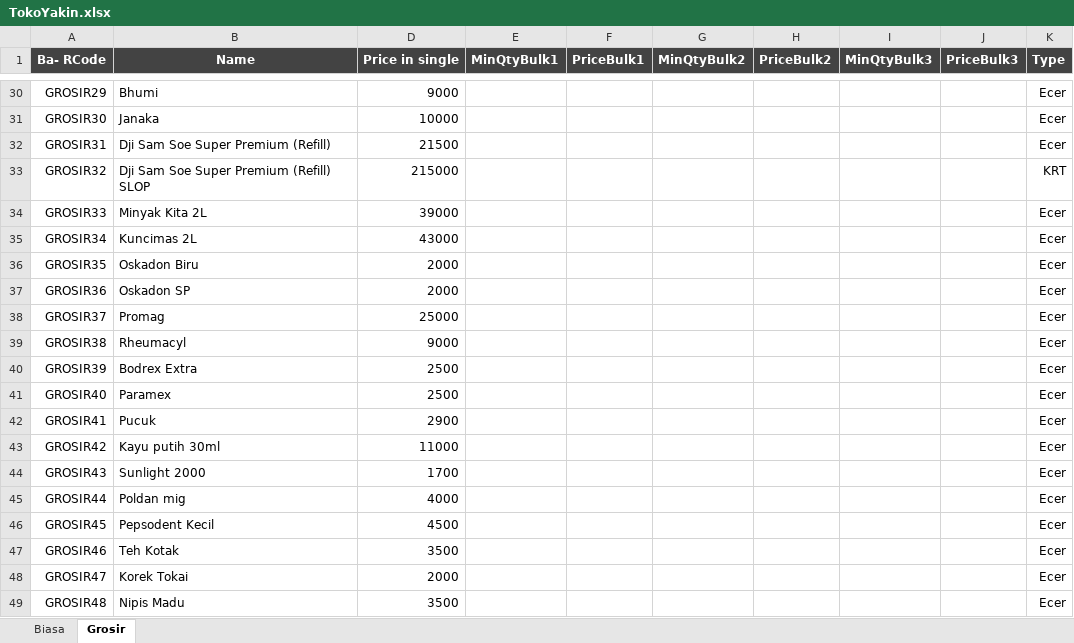
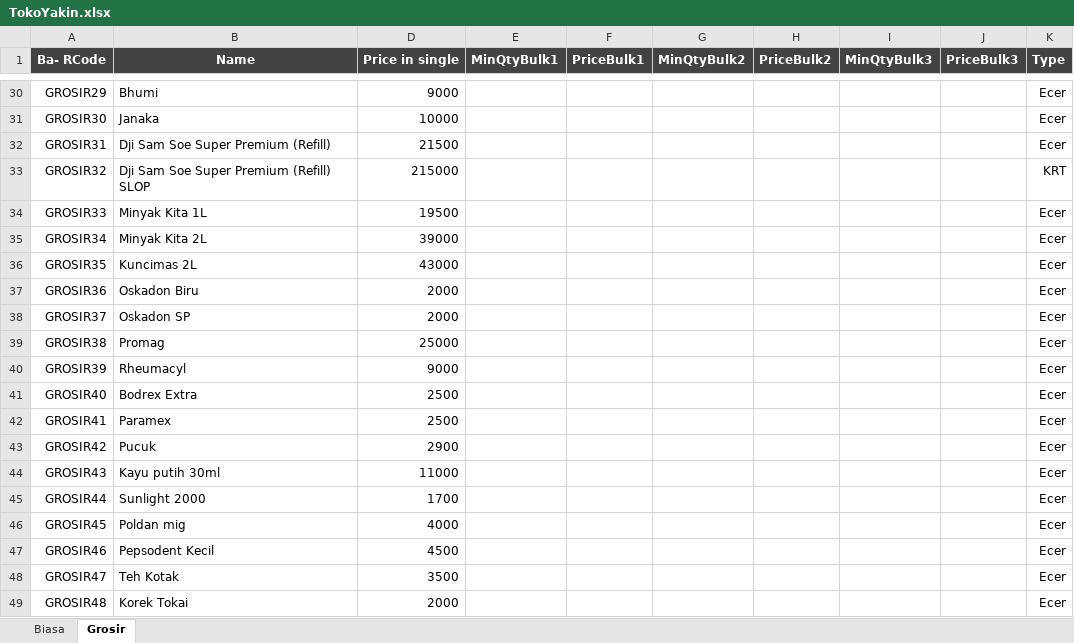
Before and after one commit to rudiath95/toko-yakin, an Excel workbook: TokoYakin.xlsx, sheet Grosir, drawn as a sheet; only a part is shown, gaps mark what is left out; values as stored, in another font and other column widths than the file's, no borders; charts and pictures and conditional formats not drawn; the diff covers the shown part only; the diff names each change by its address in the sheet, - before the commit and + after, or states it on an @@ line.

Commit message:
update spreadsheet data

```diff
--- a/TokoYakin.xlsx (sheet Grosir)
+++ b/TokoYakin.xlsx (sheet Grosir)
-B34 (Name): Minyak Kita 2L
+B34 (Name): Minyak Kita 1L
-D34 (Price in single): 39000
+D34 (Price in single): 19500
-B35 (Name): Kuncimas 2L
+B35 (Name): Minyak Kita 2L
-D35 (Price in single): 43000
+D35 (Price in single): 39000
-B36 (Name): Oskadon Biru
+B36 (Name): Kuncimas 2L
-D36 (Price in single): 2000
+D36 (Price in single): 43000
-B37 (Name): Oskadon SP
+B37 (Name): Oskadon Biru
-B38 (Name): Promag
+B38 (Name): Oskadon SP
-D38 (Price in single): 25000
+D38 (Price in single): 2000
-B39 (Name): Rheumacyl
+B39 (Name): Promag
-D39 (Price in single): 9000
+D39 (Price in single): 25000
-B40 (Name): Bodrex Extra
+B40 (Name): Rheumacyl
-D40 (Price in single): 2500
+D40 (Price in single): 9000
-B41 (Name): Paramex
+B41 (Name): Bodrex Extra
-B42 (Name): Pucuk
+B42 (Name): Paramex
-D42 (Price in single): 2900
+D42 (Price in single): 2500
-B43 (Name): Kayu putih 30ml
+B43 (Name): Pucuk
-D43 (Price in single): 11000
+D43 (Price in single): 2900
-B44 (Name): Sunlight 2000
+B44 (Name): Kayu putih 30ml
-D44 (Price in single): 1700
+D44 (Price in single): 11000
-B45 (Name): Poldan mig
+B45 (Name): Sunlight 2000
-D45 (Price in single): 4000
+D45 (Price in single): 1700
-B46 (Name): Pepsodent Kecil
+B46 (Name): Poldan mig
-D46 (Price in single): 4500
+D46 (Price in single): 4000
-B47 (Name): Teh Kotak
+B47 (Name): Pepsodent Kecil
-D47 (Price in single): 3500
+D47 (Price in single): 4500
-B48 (Name): Korek Tokai
+B48 (Name): Teh Kotak
-D48 (Price in single): 2000
+D48 (Price in single): 3500
-B49 (Name): Nipis Madu
+B49 (Name): Korek Tokai
-D49 (Price in single): 3500
+D49 (Price in single): 2000
```
Also changed, not shown: 4 added rows, 3 removed rows and 78 edited cells elsewhere in this sheet, sheet Biasa.
